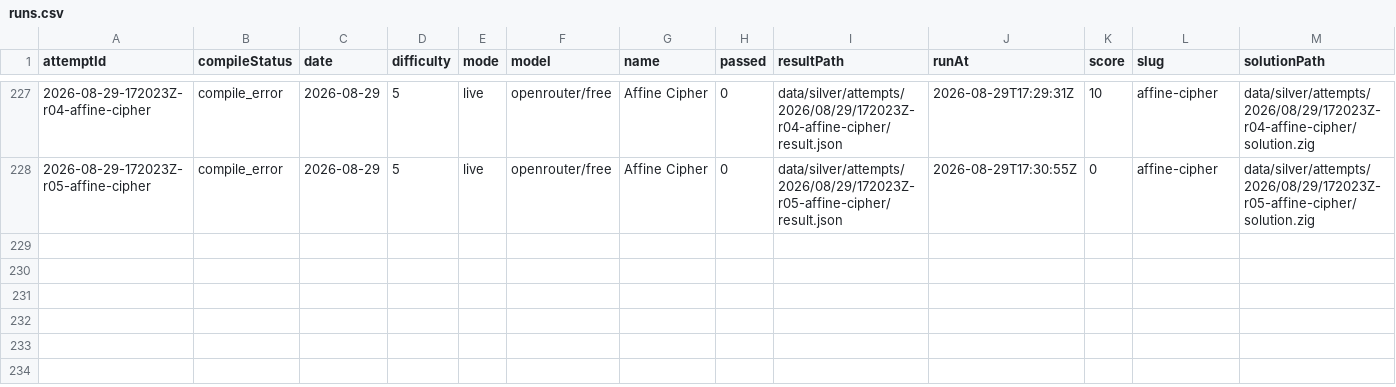
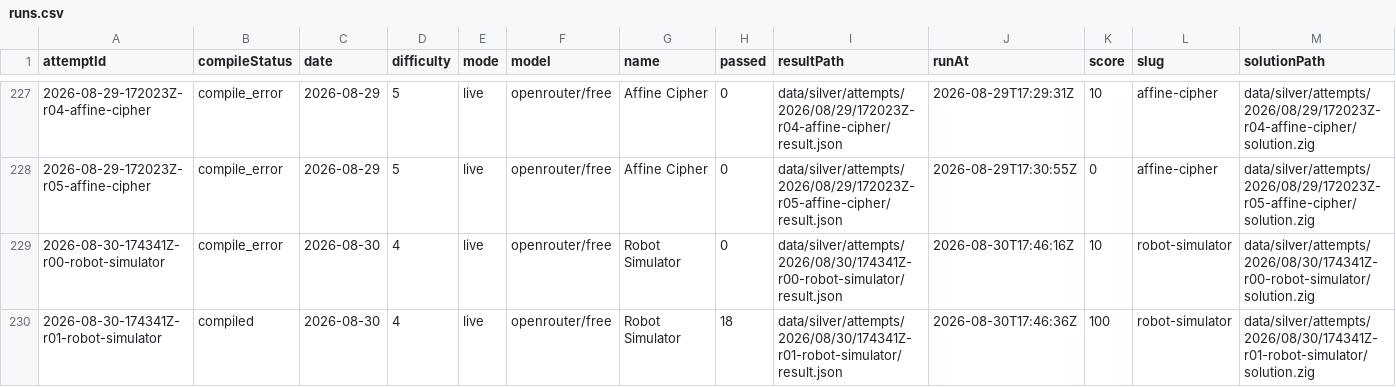
Before and after one commit to s04/zigsyphus, a CSV file: data/gold/runs.csv, drawn as a sheet; only a part is shown, gaps mark what is left out; rows hold the shown columns only; the diff names each change by its address in the sheet, - before the commit and + after, or states it on an @@ line.

```diff
--- a/data/gold/runs.csv
+++ b/data/gold/runs.csv
+row 229: 2026-08-30-174341Z-r00-robot-simulator | compile_error | 2026-08-30 | 4 | live | openrouter/free | Robot Simulator | 0 | data/silver/attempts/2026/08/30/174341Z-r00-robot-simulator/result.json | 2026-08-30T17:46:16Z | 10 | robot-simulator | data/silver/attempts/2026/08/30/174341Z-r00-robot-simulator/solution.zig
+row 230: 2026-08-30-174341Z-r01-robot-simulator | compiled | 2026-08-30 | 4 | live | openrouter/free | Robot Simulator | 18 | data/silver/attempts/2026/08/30/174341Z-r01-robot-simulator/result.json | 2026-08-30T17:46:36Z | 100 | robot-simulator | data/silver/attempts/2026/08/30/174341Z-r01-robot-simulator/solution.zig
```
Also changed, not shown: 11 other files.
